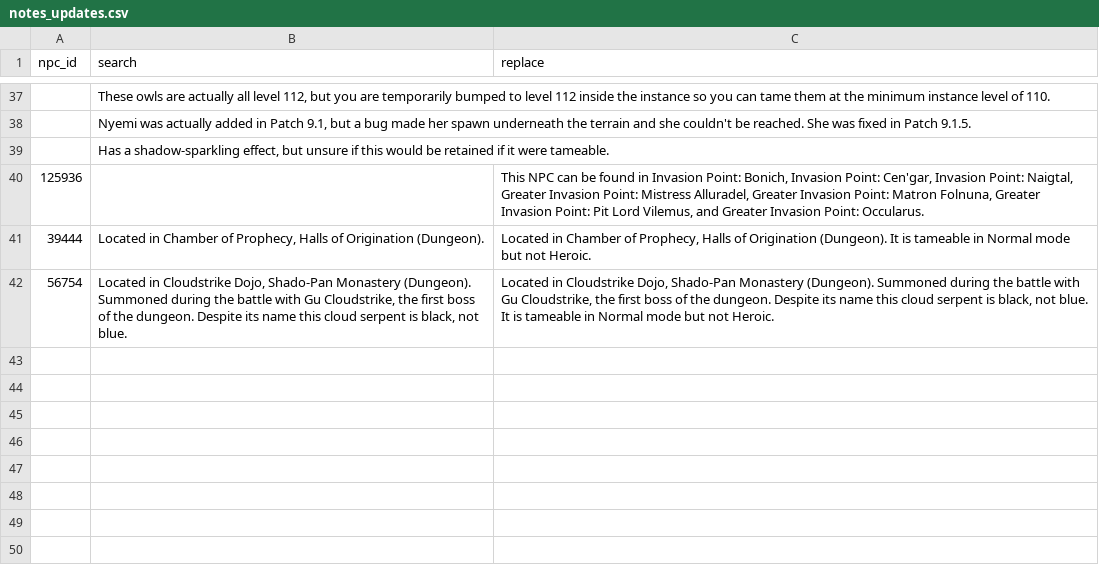
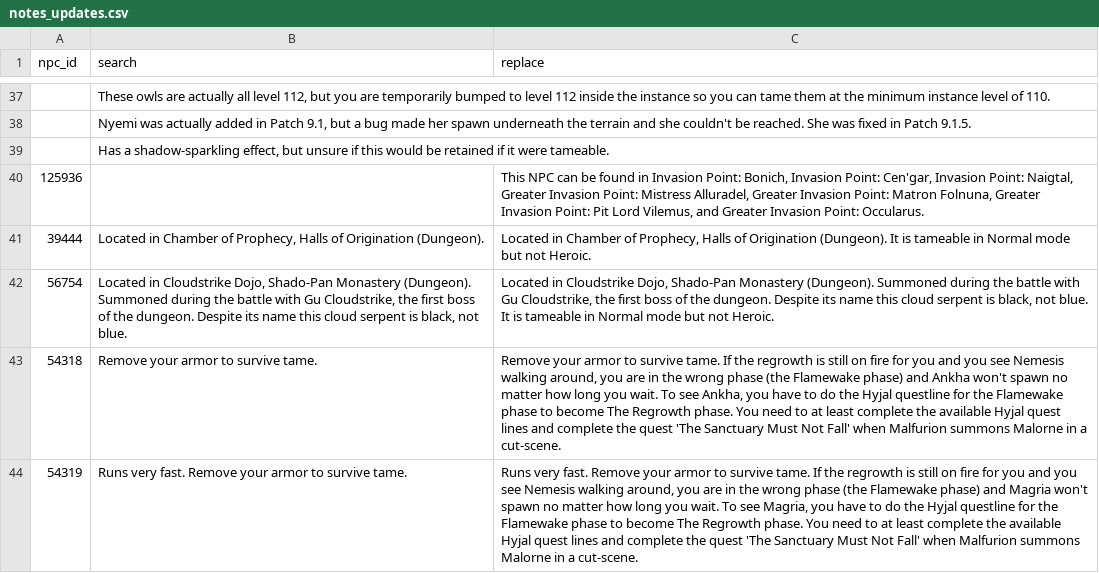
Before and after one commit to ginutty-code/psm-data, a CSV file: Manual/notes_updates.csv, drawn as a sheet; only a part is shown, gaps mark what is left out.

Commit message:
Updated notes data.

```diff
--- a/Manual/notes_updates.csv
+++ b/Manual/notes_updates.csv
@@ -42 +42,3 @@ npc_id,search,replace
 56754,"Located in Cloudstrike Dojo, Shado-Pan Monastery (Dungeon). Summoned during the battle with Gu Cloudstrike, the first boss of the dungeon. Despite its name this cloud serpent is black, not blue.","Located in Cloudstrike Dojo, Shado-Pan Monastery (Dungeon). Summoned during the battle with Gu Cloudstrike, the first boss of the dungeon. Despite its name this cloud serpent is black, not blue. It is tameable in Normal mode but not Heroic."
+54318,Remove your armor to survive tame.,"Remove your armor to survive tame. If the regrowth is still on fire for you and you see Nemesis walking around, you are in the wrong phase (the Flamewake phase) and Ankha won't spawn no matter how long you wait. To see Ankha, you have to do the Hyjal questline for the Flamewake phase to become The Regrowth phase. You need to at least complete the available Hyjal quest lines and complete the quest 'The Sanctuary Must Not Fall' when Malfurion summons Malorne in a cut-scene."
+54319,Runs very fast. Remove your armor to survive tame.,"Runs very fast. Remove your armor to survive tame. If the regrowth is still on fire for you and you see Nemesis walking around, you are in the wrong phase (the Flamewake phase) and Magria won't spawn no matter how long you wait. To see Magria, you have to do the Hyjal questline for the Flamewake phase to become The Regrowth phase. You need to at least complete the available Hyjal quest lines and complete the quest 'The Sanctuary Must Not Fall' when Malfurion summons Malorne in a cut-scene."
```
Also changed, not shown: Processed/final_notes.csv, 2 other files.
